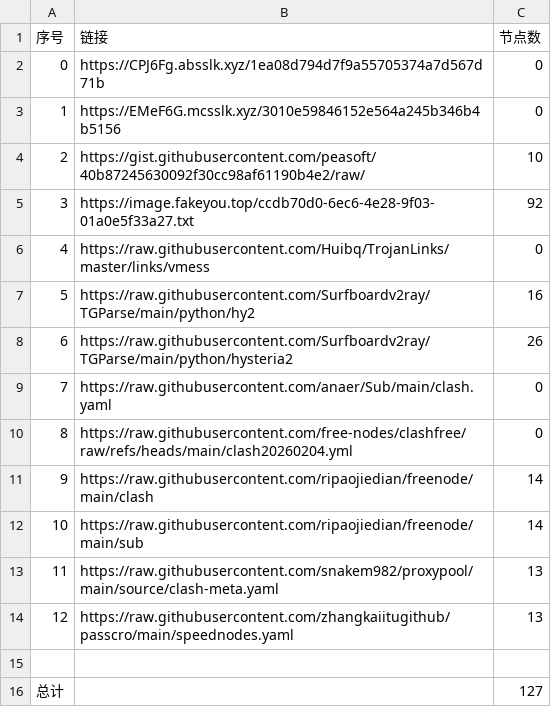
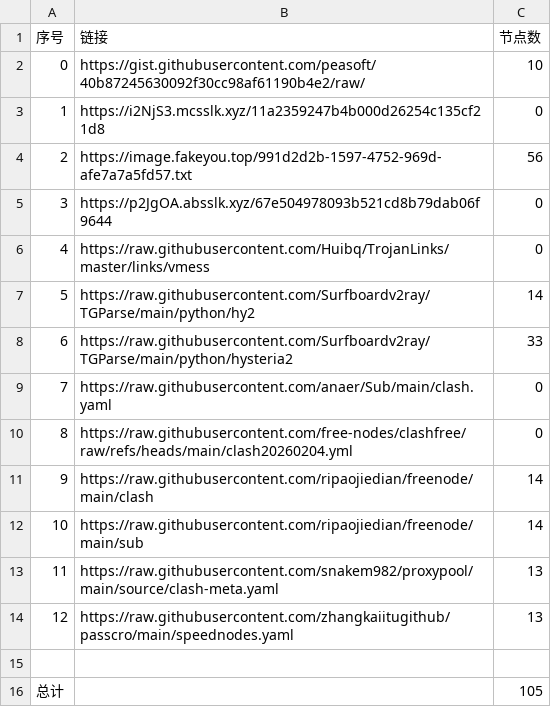
Before and after one commit to ResonanceForge/NoMoreWalls, a CSV file: list_result.csv, drawn as a sheet.

```diff
--- a/list_result.csv
+++ b/list_result.csv
@@ -1,9 +1,9 @@
 序号,链接,节点数
-0,https://CPJ6Fg.absslk.xyz/1ea08d794d7f9a55705374a7d567d71b,0
-1,https://EMeF6G.mcsslk.xyz/3010e59846152e564a245b346b4b5156,0
-2,https://gist.githubusercontent.com/peasoft/40b87245630092f30cc98af61190b4e2/raw/,10
-3,https://image.fakeyou.top/ccdb70d0-6ec6-4e28-9f03-01a0e5f33a27.txt,92
+0,https://gist.githubusercontent.com/peasoft/40b87245630092f30cc98af61190b4e2/raw/,10
+1,https://i2NjS3.mcsslk.xyz/11a2359247b4b000d26254c135cf21d8,0
+2,https://image.fakeyou.top/991d2d2b-1597-4752-969d-afe7a7a5fd57.txt,56
+3,https://p2JgOA.absslk.xyz/67e504978093b521cd8b79dab06f9644,0
 4,https://raw.githubusercontent.com/Huibq/TrojanLinks/master/links/vmess,0
-5,https://raw.githubusercontent.com/Surfboardv2ray/TGParse/main/python/hy2,16
-6,https://raw.githubusercontent.com/Surfboardv2ray/TGParse/main/python/hysteria2,26
+5,https://raw.githubusercontent.com/Surfboardv2ray/TGParse/main/python/hy2,14
+6,https://raw.githubusercontent.com/Surfboardv2ray/TGParse/main/python/hysteria2,33
 7,https://raw.githubusercontent.com/anaer/Sub/main/clash.yaml,0
@@ -15,2 +15,2 @@
 
-总计,,127
+总计,,105
```
Also changed, not shown: 23 other files.
